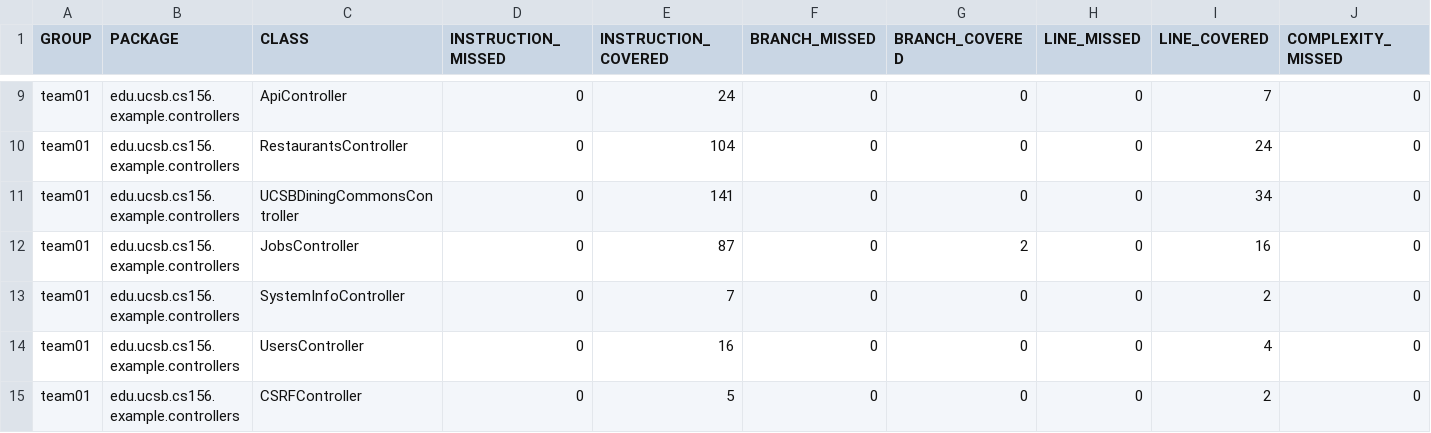
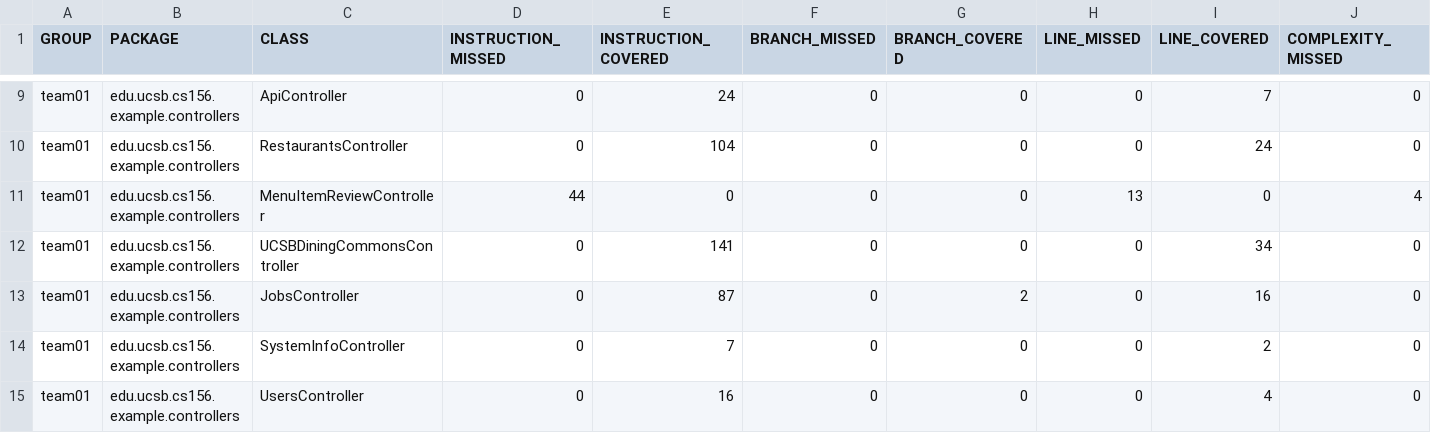
Before and after one commit to ucsb-cs156-f25/team01-f25-08, a CSV file: prs/44/jacoco/jacoco.csv, drawn as a sheet; only a part is shown, gaps mark what is left out; the shorter side is filled out with more unchanged rows; rows hold the shown columns only; the diff names each change by its address in the sheet, - before the commit and + after, or states it on an @@ line.

Commit message:
Deploying to gh-pages from @ ucsb-cs156-f25/team01-f25-08@01c0df6b5079ad060d10ec8be8896995c703600c 🚀

```diff
--- a/prs/44/jacoco/jacoco.csv
+++ b/prs/44/jacoco/jacoco.csv
+row 11: team01 | edu.ucsb.cs156.example.controllers | MenuItemReviewController | 44 | 0 | 0 | 0 | 13 | 0 | 4
```
Also changed, not shown: 7 other files.
